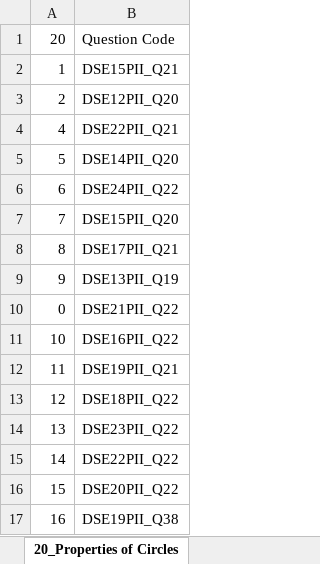
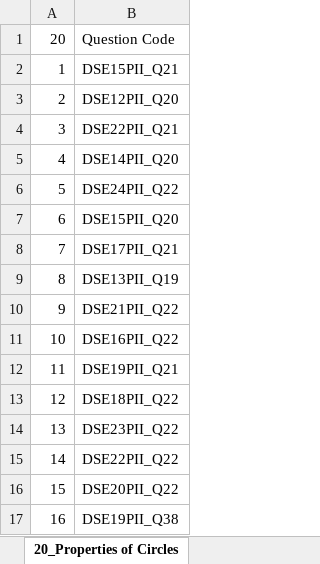
Before and after one commit to htcskhtc/my-20250319_web2, an Excel workbook: outputLayout.xlsx, sheet 20_Properties of Circles, drawn as a sheet; values as stored, in another font and other column widths than the file's, no borders; removed rows and columns are numbered as before the commit, all else as after; the diff names each change by its address in the sheet, - before the commit and + after, or states it on an @@ line.

```diff
--- a/outputLayout.xlsx (sheet 20_Properties of Circles)
+++ b/outputLayout.xlsx (sheet 20_Properties of Circles)
+row 4: 3 | DSE22PII_Q21
-B5: DSE22PII_Q21
+B5: DSE14PII_Q20
-B6: DSE14PII_Q20
+B6: DSE24PII_Q22
-B7: DSE24PII_Q22
+B7: DSE15PII_Q20
-B8: DSE15PII_Q20
+B8: DSE17PII_Q21
-B9: DSE17PII_Q21
+B9: DSE13PII_Q19
-B10: DSE13PII_Q19
+B10: DSE21PII_Q22
-row 10: 0 | DSE21PII_Q22
```
Also changed, not shown: sheet 21_Prop of Tangent to Circle, 1 other file.
